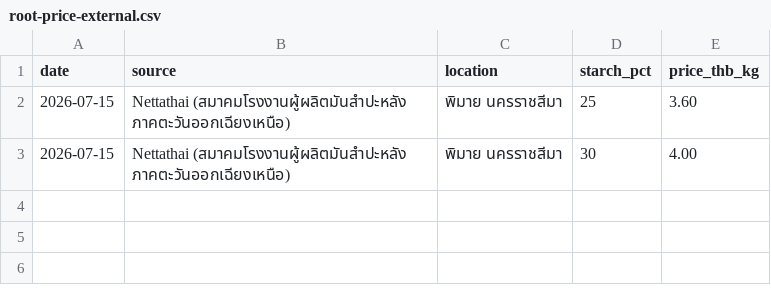
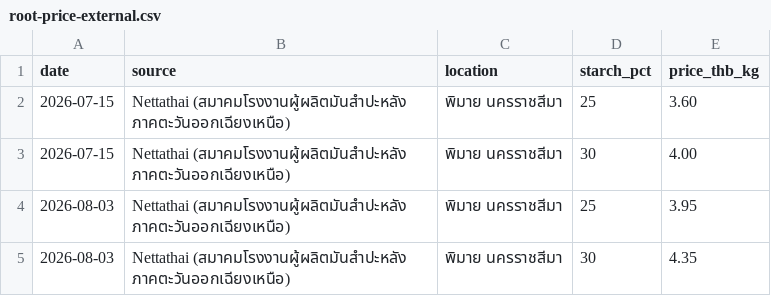
Before and after one commit to PorNitcha/PorNitcha, a CSV file: memory/root-price-external.csv, drawn as a sheet; the diff names each change by its address in the sheet, - before the commit and + after, or states it on an @@ line.

```diff
--- a/memory/root-price-external.csv
+++ b/memory/root-price-external.csv
+row 4: 2026-08-03 | Nettathai (สมาคมโรงงานผู้ผลิตมันสำปะหลัง ภาคตะวันออกเฉียงเหนือ) | พิมาย นครราชสีมา | 25 | 3.95
+row 5: 2026-08-03 | Nettathai (สมาคมโรงงานผู้ผลิตมันสำปะหลัง ภาคตะวันออกเฉียงเหนือ) | พิมาย นครราชสีมา | 30 | 4.35
```
Also changed, not shown: memory/root-price-history.csv, 6 other files.
